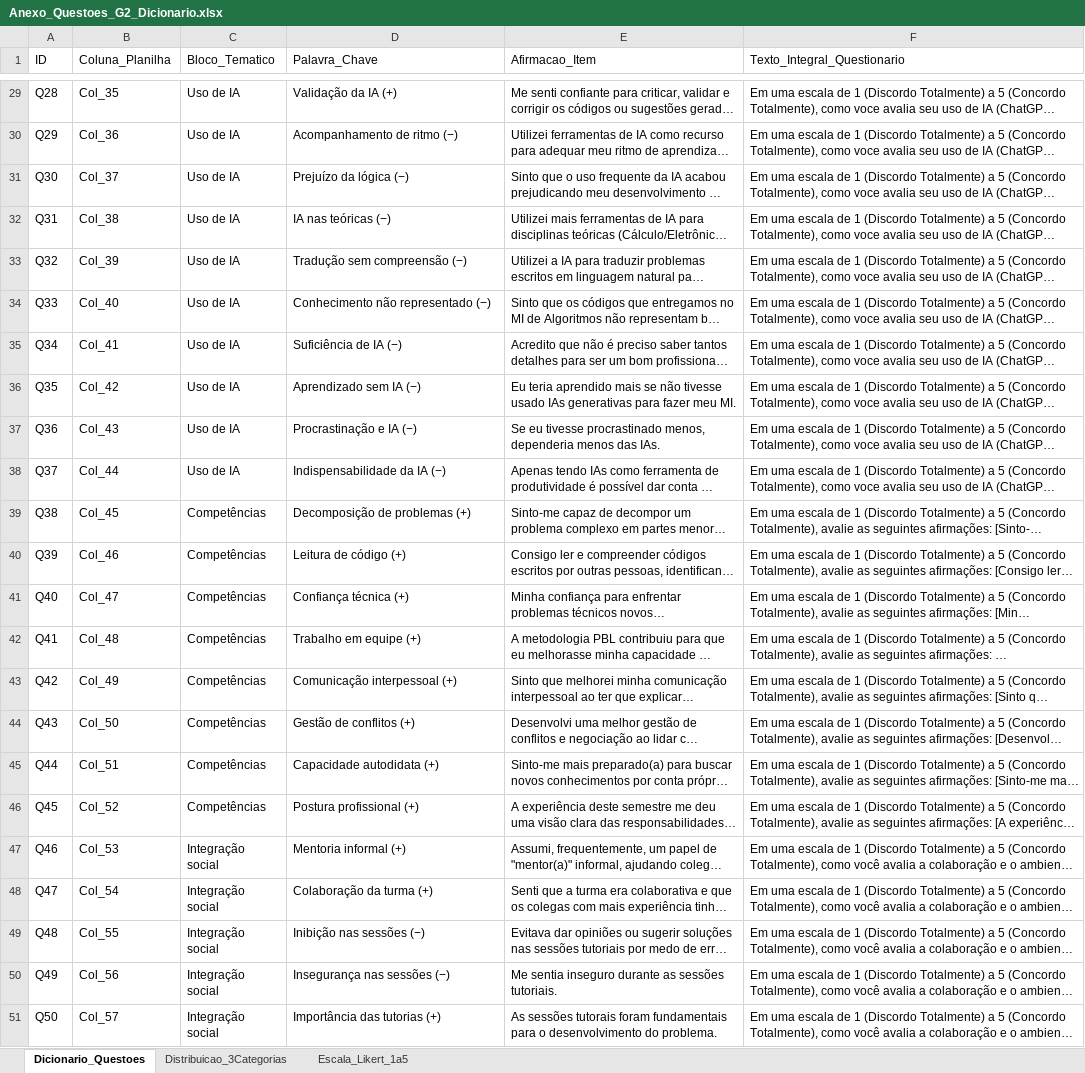
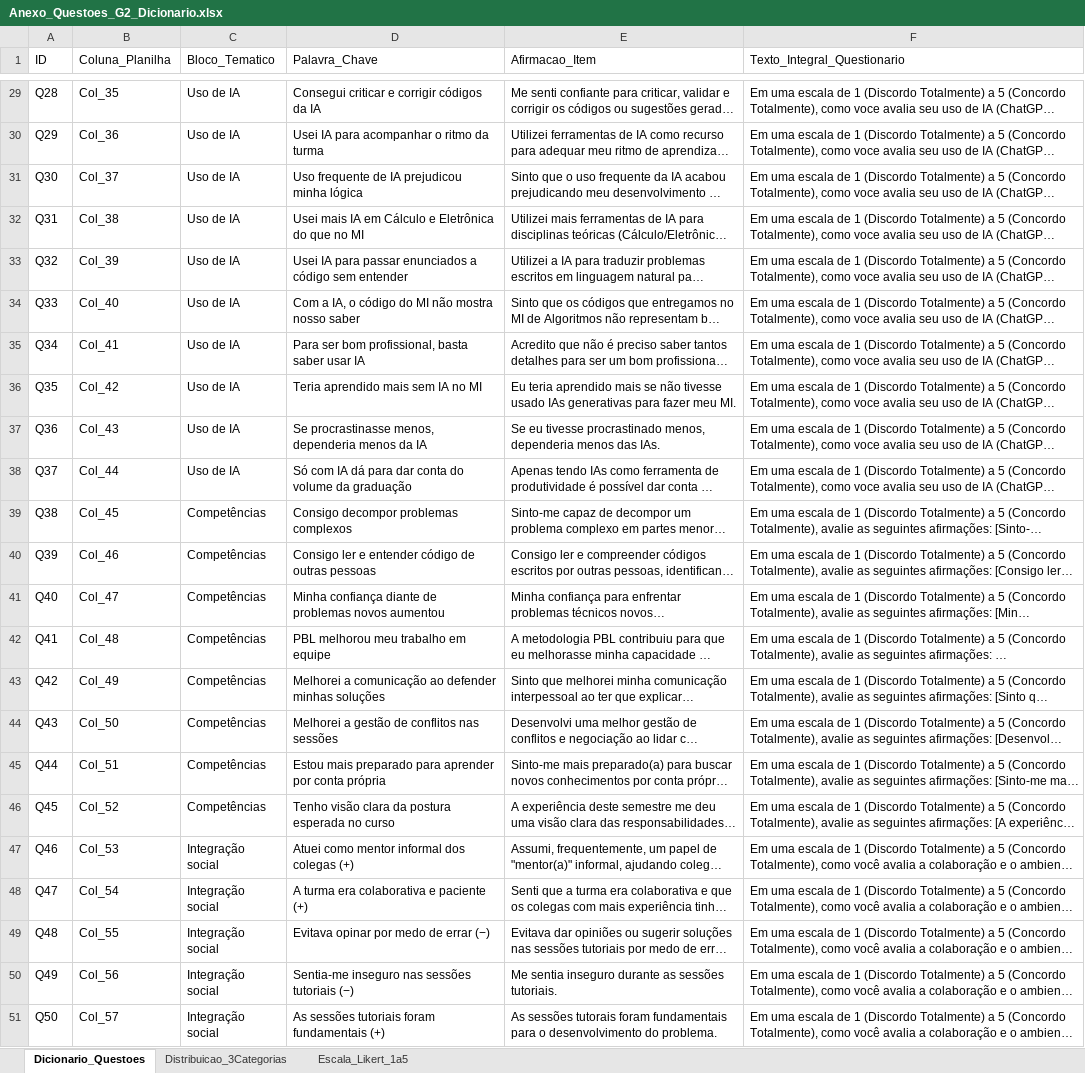
Before and after one commit to Gabriel-SBS/tcc-uce-python-relatorios, an Excel workbook: Anexo_Questoes_G2_Dicionario.xlsx, sheet Dicionario_Questoes, drawn as a sheet; only a part is shown, gaps mark what is left out; long unchanged cells end in …; values as stored, in another font and other column widths than the file's, no borders; the diff covers the shown part only; the diff names each change by its address in the sheet, - before the commit and + after, or states it on an @@ line.

Commit message:
Aplica a regra nova de cores e os rótulos revisados dos itens
Amarelo continua sendo o 3. No G1 inteiro e, no G2, em Uso de IA e
Competências, verde é concordar e vermelho é discordar, sem sinal nos
itens. Em Adaptação, Dinâmica de grupo, Gestão do tempo e Integração
social, verde é facilidade e vermelho é dificuldade, e o sinal (+/−)
diz o sentido de cada item.

Os gráficos e o dicionário do G2 usam os rótulos novos, e a página do
G3 traz o resumo dos itens fechados, as falas das respostas abertas e
o cruzamento com as notas. README e página inicial explicam as duas
regras de cor.

```diff
--- a/Anexo_Questoes_G2_Dicionario.xlsx (sheet Dicionario_Questoes)
+++ b/Anexo_Questoes_G2_Dicionario.xlsx (sheet Dicionario_Questoes)
-D29 (Palavra_Chave): Validação da IA (+)
+D29 (Palavra_Chave): Consegui criticar e corrigir códigos da IA
-D30 (Palavra_Chave): Acompanhamento de ritmo (−)
+D30 (Palavra_Chave): Usei IA para acompanhar o ritmo da turma
-D31 (Palavra_Chave): Prejuízo da lógica (−)
+D31 (Palavra_Chave): Uso frequente de IA prejudicou minha lógica
-D32 (Palavra_Chave): IA nas teóricas (−)
+D32 (Palavra_Chave): Usei mais IA em Cálculo e Eletrônica do que no MI
-D33 (Palavra_Chave): Tradução sem compreensão (−)
+D33 (Palavra_Chave): Usei IA para passar enunciados a código sem entender
-D34 (Palavra_Chave): Conhecimento não representado (−)
+D34 (Palavra_Chave): Com a IA, o código do MI não mostra nosso saber
-D35 (Palavra_Chave): Suficiência de IA (−)
+D35 (Palavra_Chave): Para ser bom profissional, basta saber usar IA
-D36 (Palavra_Chave): Aprendizado sem IA (−)
+D36 (Palavra_Chave): Teria aprendido mais sem IA no MI
-D37 (Palavra_Chave): Procrastinação e IA (−)
+D37 (Palavra_Chave): Se procrastinasse menos, dependeria menos da IA
-D38 (Palavra_Chave): Indispensabilidade da IA (−)
+D38 (Palavra_Chave): Só com IA dá para dar conta do volume da graduação
-D39 (Palavra_Chave): Decomposição de problemas (+)
+D39 (Palavra_Chave): Consigo decompor problemas complexos
-D40 (Palavra_Chave): Leitura de código (+)
+D40 (Palavra_Chave): Consigo ler e entender código de outras pessoas
-D41 (Palavra_Chave): Confiança técnica (+)
+D41 (Palavra_Chave): Minha confiança diante de problemas novos aumentou
-D42 (Palavra_Chave): Trabalho em equipe (+)
+D42 (Palavra_Chave): PBL melhorou meu trabalho em equipe
-D43 (Palavra_Chave): Comunicação interpessoal (+)
+D43 (Palavra_Chave): Melhorei a comunicação ao defender minhas soluções
-D44 (Palavra_Chave): Gestão de conflitos (+)
+D44 (Palavra_Chave): Melhorei a gestão de conflitos nas sessões
-D45 (Palavra_Chave): Capacidade autodidata (+)
+D45 (Palavra_Chave): Estou mais preparado para aprender por conta própria
-D46 (Palavra_Chave): Postura profissional (+)
+D46 (Palavra_Chave): Tenho visão clara da postura esperada no curso
-D47 (Palavra_Chave): Mentoria informal (+)
+D47 (Palavra_Chave): Atuei como mentor informal dos colegas (+)
-D48 (Palavra_Chave): Colaboração da turma (+)
+D48 (Palavra_Chave): A turma era colaborativa e paciente (+)
-D49 (Palavra_Chave): Inibição nas sessões (−)
+D49 (Palavra_Chave): Evitava opinar por medo de errar (−)
-D50 (Palavra_Chave): Insegurança nas sessões (−)
+D50 (Palavra_Chave): Sentia-me inseguro nas sessões tutoriais (−)
-D51 (Palavra_Chave): Importância das tutorias (+)
+D51 (Palavra_Chave): As sessões tutoriais foram fundamentais (+)
```
Also changed, not shown: 27 edited cells elsewhere in this sheet, sheet Escala_Likert_1a5, sheet Distribuicao_3Categorias, 18 other files.
